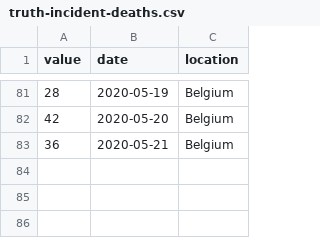
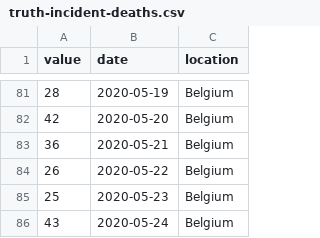
Before and after one commit to Yannael/covid19-forecast-belgium, a CSV file: data-truth/truth-incident-deaths.csv, drawn as a sheet; only a part is shown, gaps mark what is left out; the diff names each change by its address in the sheet, - before the commit and + after, or states it on an @@ line.

```diff
--- a/data-truth/truth-incident-deaths.csv
+++ b/data-truth/truth-incident-deaths.csv
+row 84: 26 | 2020-05-22 | Belgium
+row 85: 25 | 2020-05-23 | Belgium
+row 86: 43 | 2020-05-24 | Belgium
```
Also changed, not shown: data-truth/truth-incident-deaths-sciensano.csv, 2 other files.
